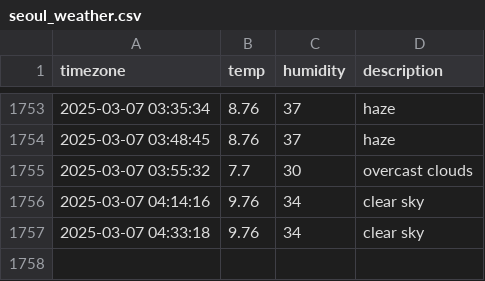
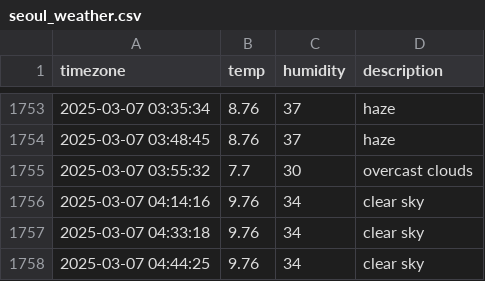
Before and after one commit to heyhoo46/seoul_weather, a CSV file: seoul_weather.csv, drawn as a sheet; only a part is shown, gaps mark what is left out; the diff names each change by its address in the sheet, - before the commit and + after, or states it on an @@ line.

```diff
--- a/seoul_weather.csv
+++ b/seoul_weather.csv
+row 1758: 2025-03-07 04:44:25 | 9.76 | 34 | clear sky
```
